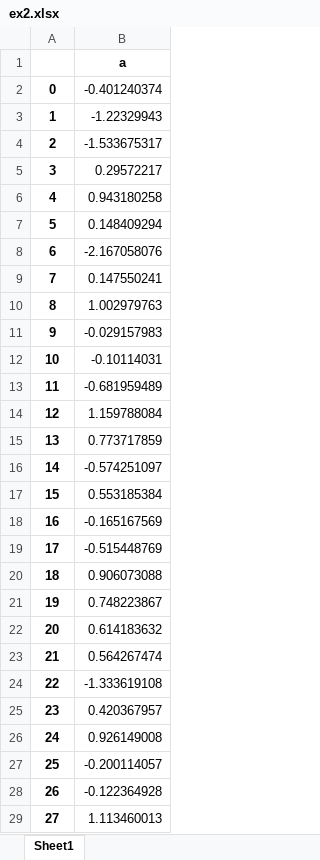
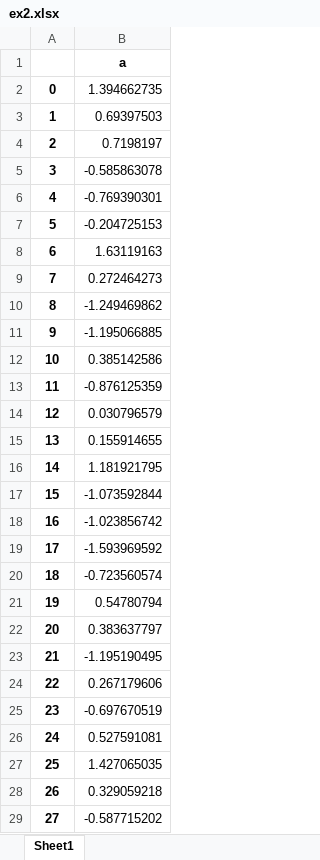
Before and after one commit to zxwbj/Learn, an Excel workbook: DataAnalysis/pandas/ex2.xlsx, sheet Sheet1, drawn as a sheet; only a part is shown; values as stored, in another font and other column widths than the file's, no borders; the diff covers the shown part only; the diff names each change by its address in the sheet, - before the commit and + after, or states it on an @@ line.

Commit message:
2018.12.13: pandas

```diff
--- a/DataAnalysis/pandas/ex2.xlsx (sheet Sheet1)
+++ b/DataAnalysis/pandas/ex2.xlsx (sheet Sheet1)
-B2: -0.401240374
+B2: 1.394662735
-B3: -1.22329943
+B3: 0.69397503
-B4: -1.533675317
+B4: 0.7198197
-B5: 0.29572217
+B5: -0.585863078
-B6: 0.943180258
+B6: -0.769390301
-B7: 0.148409294
+B7: -0.204725153
-B8: -2.167058076
+B8: 1.63119163
-B9: 0.147550241
+B9: 0.272464273
-B10: 1.002979763
+B10: -1.249469862
-B11: -0.029157983
+B11: -1.195066885
-B12: -0.10114031
+B12: 0.385142586
-B13: -0.681959489
+B13: -0.876125359
-B14: 1.159788084
+B14: 0.030796579
-B15: 0.773717859
+B15: 0.155914655
-B16: -0.574251097
+B16: 1.181921795
-B17: 0.553185384
+B17: -1.073592844
-B18: -0.165167569
+B18: -1.023856742
-B19: -0.515448769
+B19: -1.593969592
-B20: 0.906073088
+B20: -0.723560574
-B21: 0.748223867
+B21: 0.54780794
-B22: 0.614183632
+B22: 0.383637797
-B23: 0.564267474
+B23: -1.195190495
-B24: -1.333619108
+B24: 0.267179606
-B25: 0.420367957
+B25: -0.697670519
-B26: 0.926149008
+B26: 0.527591081
-B27: -0.200114057
+B27: 1.427065035
-B28: -0.122364928
+B28: 0.329059218
-B29: 1.113460013
+B29: -0.587715202
```
Also changed, not shown: 72 edited cells elsewhere in this sheet, DataAnalysis/pandas/ex2_.xlsx, 9 other files.
